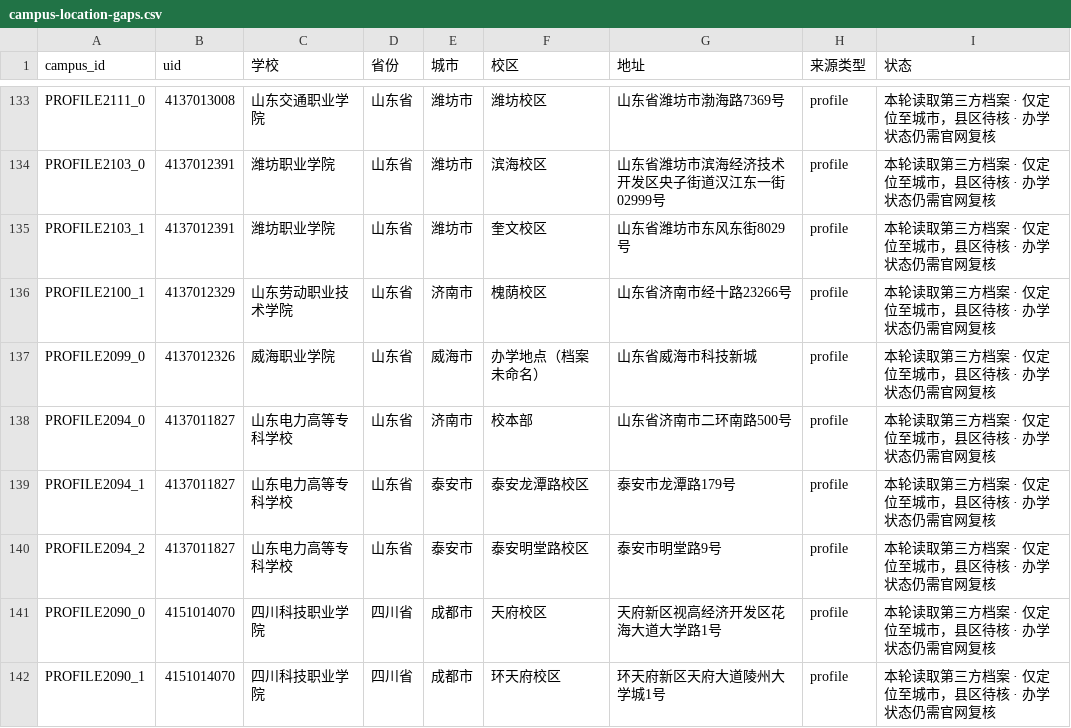
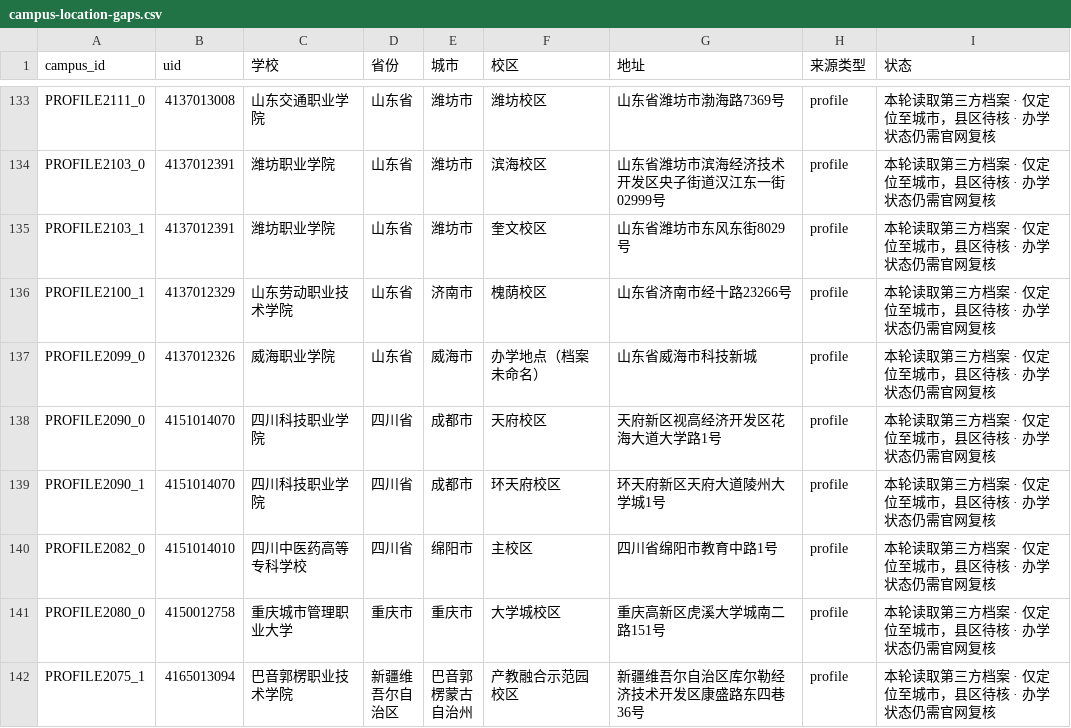
Before and after one commit to ProfessorZhi/china-university-atlas, a CSV file: reports/campus-location-gaps.csv, drawn as a sheet; only a part is shown, gaps mark what is left out; the shorter side is filled out with more unchanged rows.

```diff
--- a/reports/campus-location-gaps.csv
+++ b/reports/campus-location-gaps.csv
@@ -137,5 +137,2 @@ PROFILE2100_1,4137012329,山东劳动职业技术学院,山东省,济南市,槐
 PROFILE2099_0,4137012326,威海职业学院,山东省,威海市,办学地点（档案未命名）,山东省威海市科技新城,profile,本轮读取第三方档案 · 仅定位至城市，县区待核 · 办学状态仍需官网复核
-PROFILE2094_0,4137011827,山东电力高等专科学校,山东省,济南市,校本部,山东省济南市二环南路500号,profile,本轮读取第三方档案 · 仅定位至城市，县区待核 · 办学状态仍需官网复核
-PROFILE2094_1,4137011827,山东电力高等专科学校,山东省,泰安市,泰安龙潭路校区,泰安市龙潭路179号,profile,本轮读取第三方档案 · 仅定位至城市，县区待核 · 办学状态仍需官网复核
-PROFILE2094_2,4137011827,山东电力高等专科学校,山东省,泰安市,泰安明堂路校区,泰安市明堂路9号,profile,本轮读取第三方档案 · 仅定位至城市，县区待核 · 办学状态仍需官网复核
 PROFILE2090_0,4151014070,四川科技职业学院,四川省,成都市,天府校区,天府新区视高经济开发区花海大道大学路1号,profile,本轮读取第三方档案 · 仅定位至城市，县区待核 · 办学状态仍需官网复核
```
Also changed, not shown: reports/province-coverage.csv, 3 other files.
